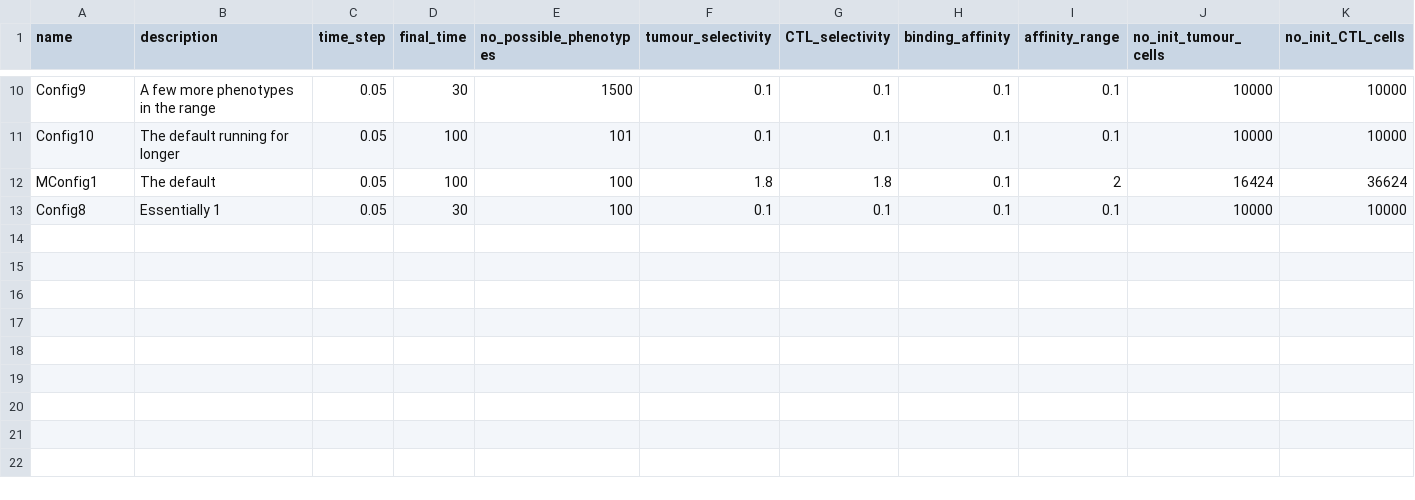
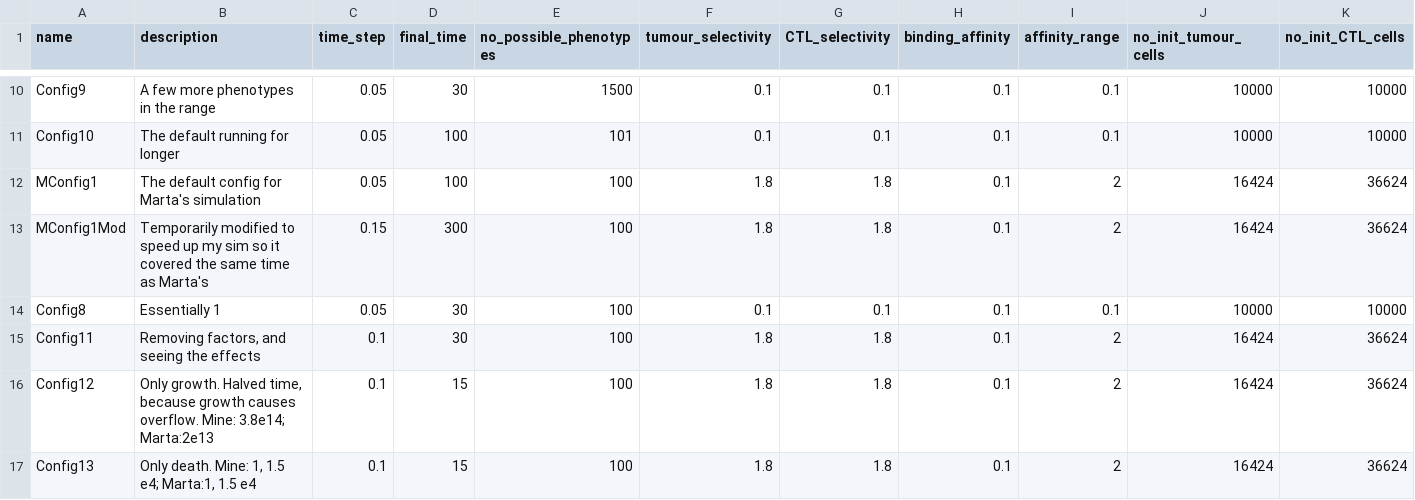
Before and after one commit to alienmist325/tumour_immune_interactions, a CSV file: conf.csv, drawn as a sheet; only a part is shown, gaps mark what is left out; rows hold the shown columns only; the diff names each change by its address in the sheet, - before the commit and + after, or states it on an @@ line.

Commit message:
Some Simulations

```diff
--- a/conf.csv
+++ b/conf.csv
-B12 (description): The default
+B12 (description): The default config for Marta's simulation
+row 13: MConfig1Mod | Temporarily modified to speed up my sim so it covered the same time as Marta's | 0.15 | 300 | 100 | 1.8 | 1.8 | 0.1 | 2 | 16424 | 36624
+row 15: Config11 | Removing factors, and seeing the effects | 0.1 | 30 | 100 | 1.8 | 1.8 | 0.1 | 2 | 16424 | 36624
+row 16: Config12 | Only growth. Halved time, because growth causes overflow. Mine: 3.8e14; Marta:2e13 | 0.1 | 15 | 100 | 1.8 | 1.8 | 0.1 | 2 | 16424 | 36624
+row 17: Config13 | Only death. Mine: 1, 1.5 e4; Marta:1, 1.5 e4 | 0.1 | 15 | 100 | 1.8 | 1.8 | 0.1 | 2 | 16424 | 36624
```
Also changed, not shown: 13 other files.
